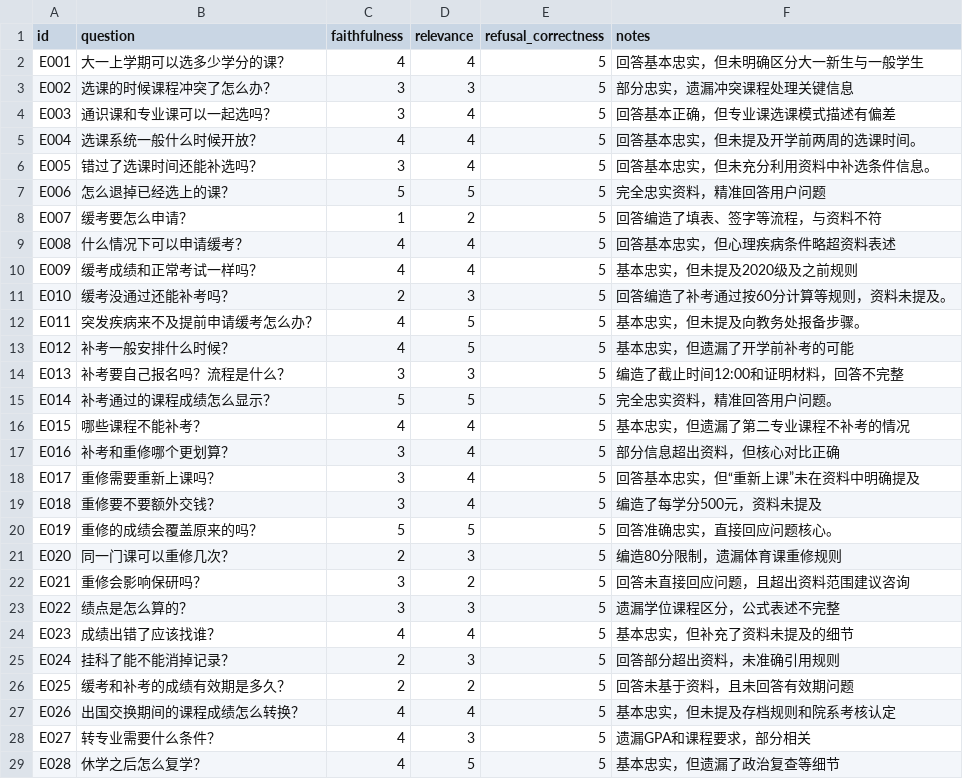
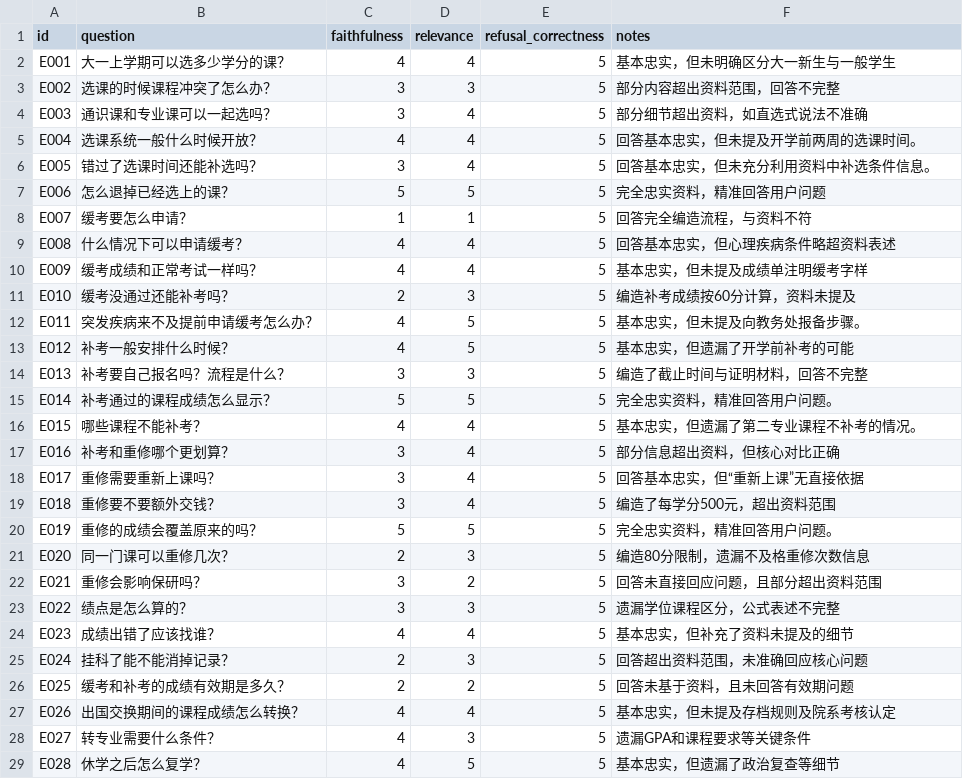
Before and after one commit to Mr-tree013/nju-rule-rag, a CSV file: data/eval/gen_scores.csv, drawn as a sheet; only a part is shown; the diff covers the shown part only.

```diff
--- a/data/eval/gen_scores.csv
+++ b/data/eval/gen_scores.csv
@@ -1,5 +1,5 @@
 id,question,faithfulness,relevance,refusal_correctness,notes
-E001,大一上学期可以选多少学分的课？,4,4,5,回答基本忠实，但未明确区分大一新生与一般学生
-E002,选课的时候课程冲突了怎么办？,3,3,5,部分忠实，遗漏冲突课程处理关键信息
-E003,通识课和专业课可以一起选吗？,3,4,5,回答基本正确，但专业课选课模式描述有偏差
+E001,大一上学期可以选多少学分的课？,4,4,5,基本忠实，但未明确区分大一新生与一般学生
+E002,选课的时候课程冲突了怎么办？,3,3,5,部分内容超出资料范围，回答不完整
+E003,通识课和专业课可以一起选吗？,3,4,5,部分细节超出资料，如直选式说法不准确
 E004,选课系统一般什么时候开放？,4,4,5,回答基本忠实，但未提及开学前两周的选课时间。
@@ -7,23 +7,23 @@ E005,错过了选课时间还能补选吗？,3,4,5,回答基本忠实，但未
 E006,怎么退掉已经选上的课？,5,5,5,完全忠实资料，精准回答用户问题
-E007,缓考要怎么申请？,1,2,5,回答编造了填表、签字等流程，与资料不符
+E007,缓考要怎么申请？,1,1,5,回答完全编造流程，与资料不符
 E008,什么情况下可以申请缓考？,4,4,5,回答基本忠实，但心理疾病条件略超资料表述
-E009,缓考成绩和正常考试一样吗？,4,4,5,基本忠实，但未提及2020级及之前规则
-E010,缓考没通过还能补考吗？,2,3,5,回答编造了补考通过按60分计算等规则，资料未提及。
+E009,缓考成绩和正常考试一样吗？,4,4,5,基本忠实，但未提及成绩单注明缓考字样
+E010,缓考没通过还能补考吗？,2,3,5,编造补考成绩按60分计算，资料未提及
 E011,突发疾病来不及提前申请缓考怎么办？,4,5,5,基本忠实，但未提及向教务处报备步骤。
 E012,补考一般安排什么时候？,4,5,5,基本忠实，但遗漏了开学前补考的可能
-E013,补考要自己报名吗？流程是什么？,3,3,5,编造了截止时间12:00和证明材料，回答不完整
+E013,补考要自己报名吗？流程是什么？,3,3,5,编造了截止时间与证明材料，回答不完整
 E014,补考通过的课程成绩怎么显示？,5,5,5,完全忠实资料，精准回答用户问题。
-E015,哪些课程不能补考？,4,4,5,基本忠实，但遗漏了第二专业课程不补考的情况
+E015,哪些课程不能补考？,4,4,5,基本忠实，但遗漏了第二专业课程不补考的情况。
 E016,补考和重修哪个更划算？,3,4,5,部分信息超出资料，但核心对比正确
-E017,重修需要重新上课吗？,3,4,5,回答基本忠实，但“重新上课”未在资料中明确提及
-E018,重修要不要额外交钱？,3,4,5,编造了每学分500元，资料未提及
-E019,重修的成绩会覆盖原来的吗？,5,5,5,回答准确忠实，直接回应问题核心。
-E020,同一门课可以重修几次？,2,3,5,编造80分限制，遗漏体育课重修规则
-E021,重修会影响保研吗？,3,2,5,回答未直接回应问题，且超出资料范围建议咨询
+E017,重修需要重新上课吗？,3,4,5,回答基本忠实，但“重新上课”无直接依据
+E018,重修要不要额外交钱？,3,4,5,编造了每学分500元，超出资料范围
+E019,重修的成绩会覆盖原来的吗？,5,5,5,完全忠实资料，精准回答用户问题。
+E020,同一门课可以重修几次？,2,3,5,编造80分限制，遗漏不及格重修次数信息
+E021,重修会影响保研吗？,3,2,5,回答未直接回应问题，且部分超出资料范围
 E022,绩点是怎么算的？,3,3,5,遗漏学位课程区分，公式表述不完整
 E023,成绩出错了应该找谁？,4,4,5,基本忠实，但补充了资料未提及的细节
-E024,挂科了能不能消掉记录？,2,3,5,回答部分超出资料，未准确引用规则
+E024,挂科了能不能消掉记录？,2,3,5,回答超出资料范围，未准确回应核心问题
 E025,缓考和补考的成绩有效期是多久？,2,2,5,回答未基于资料，且未回答有效期问题
-E026,出国交换期间的课程成绩怎么转换？,4,4,5,基本忠实，但未提及存档规则和院系考核认定
-E027,转专业需要什么条件？,4,3,5,遗漏GPA和课程要求，部分相关
+E026,出国交换期间的课程成绩怎么转换？,4,4,5,基本忠实，但未提及存档规则及院系考核认定
+E027,转专业需要什么条件？,4,3,5,遗漏GPA和课程要求等关键条件
 E028,休学之后怎么复学？,4,5,5,基本忠实，但遗漏了政治复查等细节
```
Also changed, not shown: 84 edited cells elsewhere in this file, data/eval/gen_qwen3-8b_scores.csv, 2 other files.
